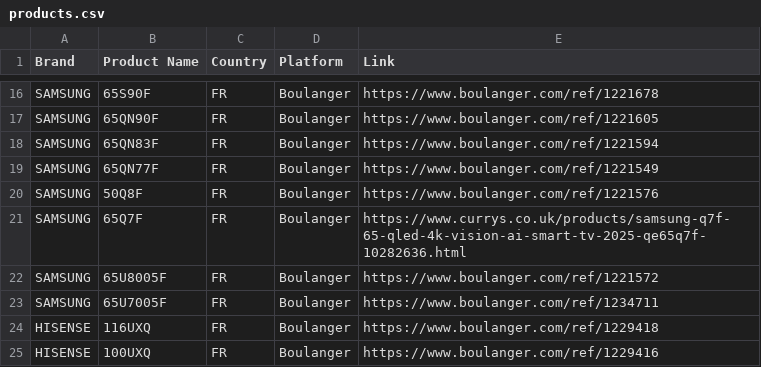
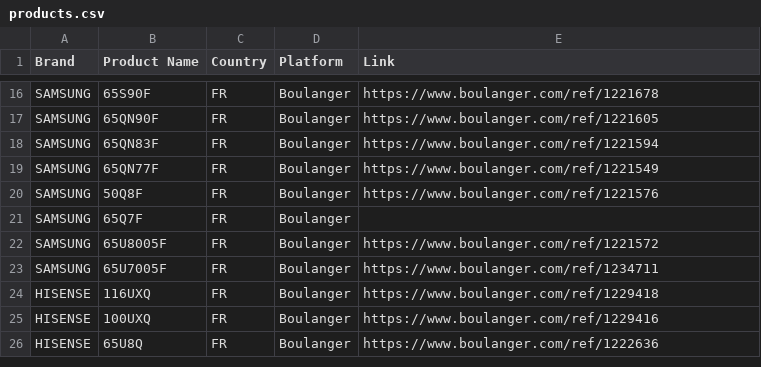
Before and after one commit to Mrjie7205/TV_Price_Monitor, a CSV file: products.csv, drawn as a sheet; only a part is shown, gaps mark what is left out; the shorter side is filled out with more unchanged rows.

Commit message:
Update products.csv

```diff
--- a/products.csv
+++ b/products.csv
@@ -20,3 +20,3 @@ SAMSUNG,65QN77F,FR,Boulanger,https://www.boulanger.com/ref/1221549
 SAMSUNG,50Q8F,FR,Boulanger,https://www.boulanger.com/ref/1221576
-SAMSUNG,65Q7F,FR,Boulanger,https://www.currys.co.uk/products/samsung-q7f-65-qled-4k-vision-ai-smart-tv-2025-qe65q7f-10282636.html
+SAMSUNG,65Q7F,FR,Boulanger,
 SAMSUNG,65U8005F,FR,Boulanger,https://www.boulanger.com/ref/1221572
```
